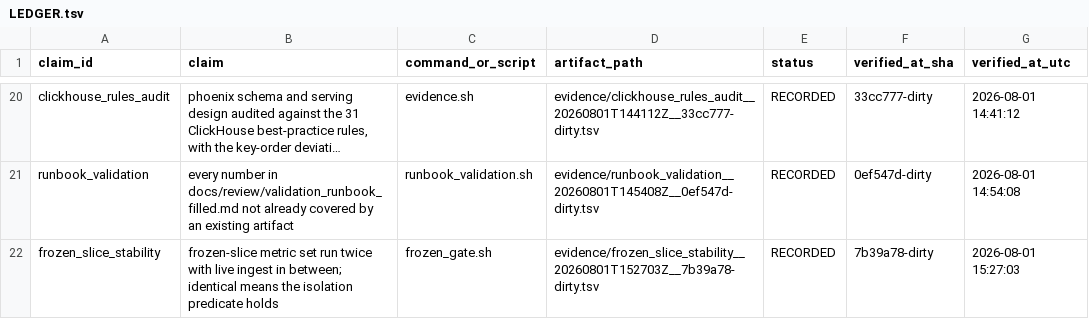
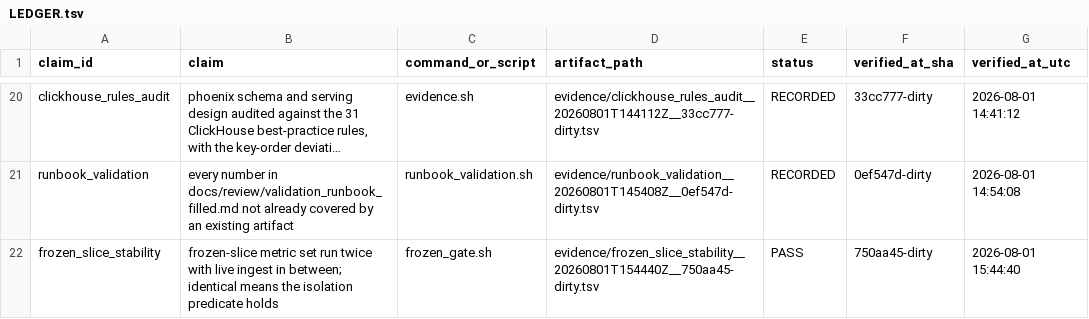
Before and after one commit to DynamiteC/phoenix-concurrency, a TSV file: evidence/LEDGER.tsv, drawn as a sheet; only a part is shown, gaps mark what is left out; long unchanged cells end in …; the diff names each change by its address in the sheet, - before the commit and + after, or states it on an @@ line.

Commit message:
test(frozen-gate): the isolation predicate holds under concurrent writes, measured
The gate had only ever run against an idle stream: verdict PASS_BUT_INGEST_IDLE with
rows_ingested_between_runs 0, which cannot demonstrate stability under concurrent
writes no matter how many metrics it compares.

Ran it inside a live ingest window this time. 2,528 rows arrived between the two
snapshots and all 34 metrics were byte-identical, so event_timestamp <
{frozen_before} genuinely isolates the validated corpus from the live stream rather
than merely appearing to when nothing is moving.

Artifact: evidence/frozen_slice_stability__20260801T154440Z__750aa45-dirty.tsv

```diff
--- a/evidence/LEDGER.tsv
+++ b/evidence/LEDGER.tsv
-D22 (artifact_path): evidence/frozen_slice_stability__20260801T152703Z__7b39a78-dirty.tsv
+D22 (artifact_path): evidence/frozen_slice_stability__20260801T154440Z__750aa45-dirty.tsv
-E22 (status): RECORDED
+E22 (status): PASS
-F22 (verified_at_sha): 7b39a78-dirty
+F22 (verified_at_sha): 750aa45-dirty
-G22 (verified_at_utc): 2026-08-01 15:27:03
+G22 (verified_at_utc): 2026-08-01 15:44:40
```
Also changed, not shown: 1 other file.
